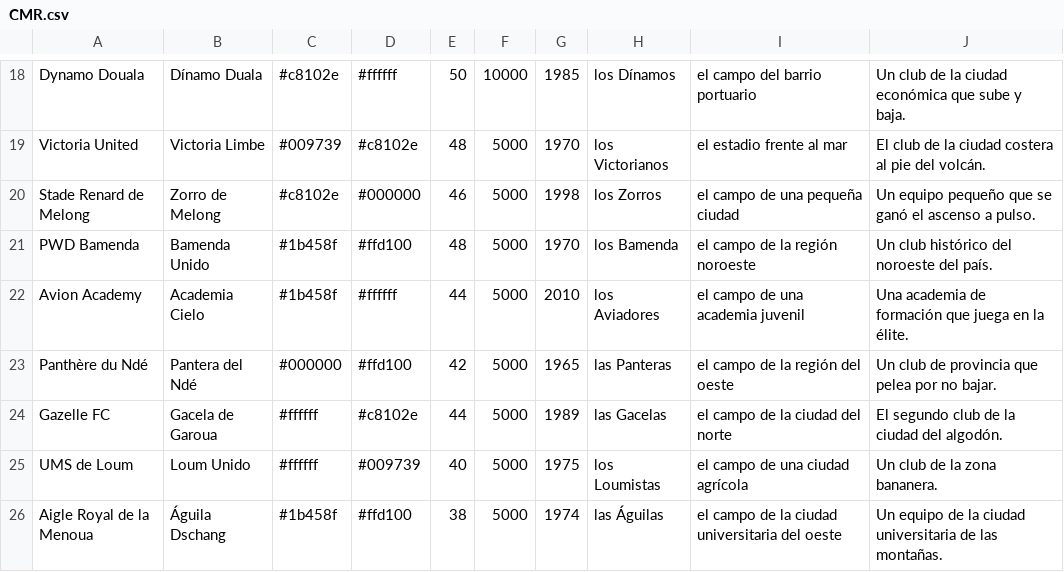
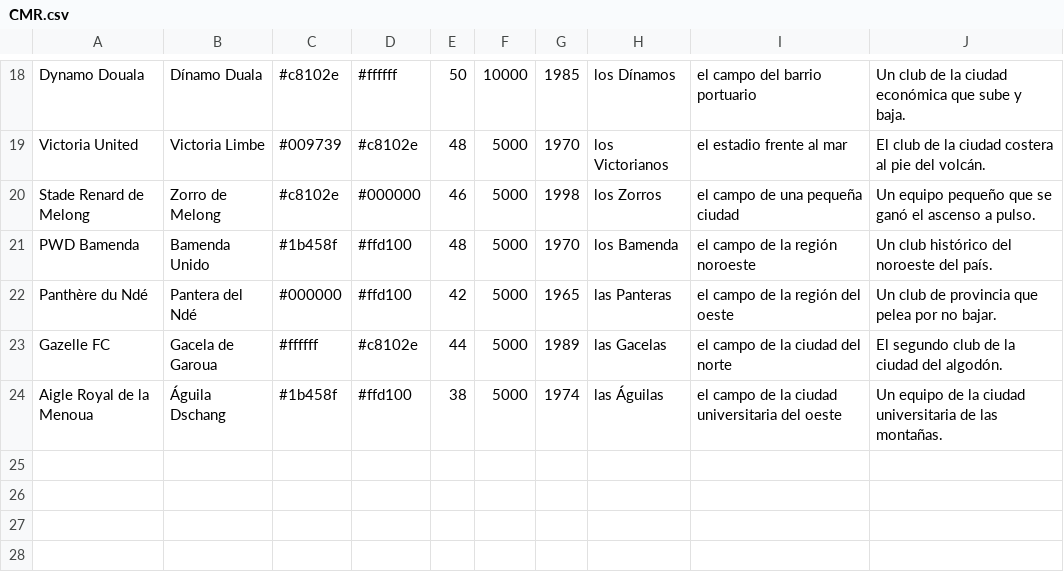
Before and after one commit to thekion11/Dinastia, a CSV file: herramientas/paises/CMR.csv, drawn as a sheet; only a part is shown, gaps mark what is left out.

```diff
--- a/herramientas/paises/CMR.csv
+++ b/herramientas/paises/CMR.csv
@@ -21,6 +21,4 @@ Stade Renard de Melong;Zorro de Melong;#c8102e;#000000;46;5000;1998;los Zorros;e
 PWD Bamenda;Bamenda Unido;#1b458f;#ffd100;48;5000;1970;los Bamenda;el campo de la región noroeste;Un club histórico del noroeste del país.
-Avion Academy;Academia Cielo;#1b458f;#ffffff;44;5000;2010;los Aviadores;el campo de una academia juvenil;Una academia de formación que juega en la élite.
 Panthère du Ndé;Pantera del Ndé;#000000;#ffd100;42;5000;1965;las Panteras;el campo de la región del oeste;Un club de provincia que pelea por no bajar.
 Gazelle FC;Gacela de Garoua;#ffffff;#c8102e;44;5000;1989;las Gacelas;el campo de la ciudad del norte;El segundo club de la ciudad del algodón.
-UMS de Loum;Loum Unido;#ffffff;#009739;40;5000;1975;los Loumistas;el campo de una ciudad agrícola;Un club de la zona bananera.
 Aigle Royal de la Menoua;Águila Dschang;#1b458f;#ffd100;38;5000;1974;las Águilas;el campo de la ciudad universitaria del oeste;Un equipo de la ciudad universitaria de las montañas.
```
Also changed, not shown: herramientas/paises/BFA.csv, herramientas/paises/PHI.csv, 27 other files.
